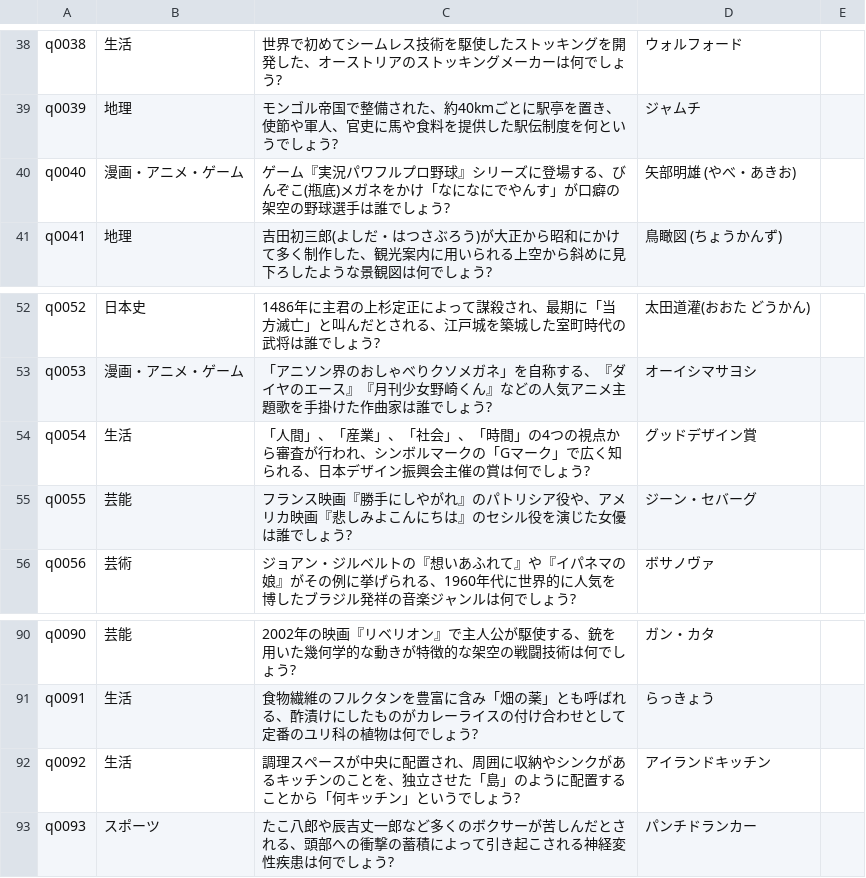
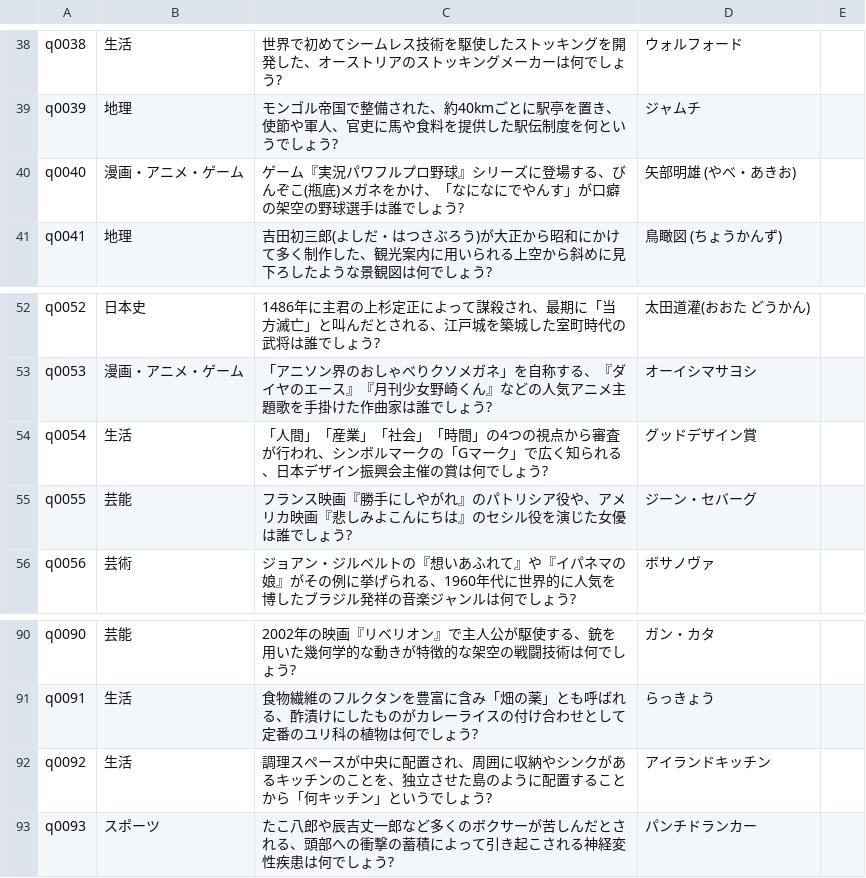
Before and after one commit to Nienu1976/SNStheApp-Contents, a CSV file: Q1GrandPrix2025Pack2/Q1GrandPrix2025Pack2.csv, drawn as a sheet; only a part is shown, gaps mark what is left out.

Commit message:
Fix Pack2 q0092: remove quotes around 島 and re-synthesize

```diff
--- a/Q1GrandPrix2025Pack2/Q1GrandPrix2025Pack2.csv
+++ b/Q1GrandPrix2025Pack2/Q1GrandPrix2025Pack2.csv
@@ -39,3 +39,3 @@ q0038,生活,世界で初めてシームレス技術を駆使したストッキ
 q0039,地理,モンゴル帝国で整備された、約40kmごとに駅亭を置き、使節や軍人、官吏に馬や食料を提供した駅伝制度を何というでしょう?,ジャムチ,
-q0040,漫画・アニメ・ゲーム,ゲーム『実況パワフルプロ野球』シリーズに登場する、びんぞこ(瓶底)メガネをかけ「なになにでやんす」が口癖の架空の野球選手は誰でしょう?,矢部明雄 (やべ・あきお),
+q0040,漫画・アニメ・ゲーム,ゲーム『実況パワフルプロ野球』シリーズに登場する、びんぞこ(瓶底)メガネをかけ、「なになにでやんす」が口癖の架空の野球選手は誰でしょう?,矢部明雄 (やべ・あきお),
 q0041,地理,吉田初三郎(よしだ・はつさぶろう)が大正から昭和にかけて多く制作した、観光案内に用いられる上空から斜めに見下ろしたような景観図は何でしょう?,鳥瞰図 (ちょうかんず),
@@ -53,3 +53,3 @@ q0052,日本史,1486年に主君の上杉定正によって謀殺され、最期
 q0053,漫画・アニメ・ゲーム,「アニソン界のおしゃべりクソメガネ」を自称する、『ダイヤのエース』『月刊少女野崎くん』などの人気アニメ主題歌を手掛けた作曲家は誰でしょう?,オーイシマサヨシ,
-q0054,生活,「人間」、「産業」、「社会」、「時間」の4つの視点から審査が行われ、シンボルマークの「Gマーク」で広く知られる、日本デザイン振興会主催の賞は何でしょう?,グッドデザイン賞,
+q0054,生活,「人間」「産業」「社会」「時間」の4つの視点から審査が行われ、シンボルマークの「Gマーク」で広く知られる、日本デザイン振興会主催の賞は何でしょう?,グッドデザイン賞,
 q0055,芸能,フランス映画『勝手にしやがれ』のパトリシア役や、アメリカ映画『悲しみよこんにちは』のセシル役を演じた女優は誰でしょう?,ジーン・セバーグ,
@@ -91,3 +91,3 @@ q0090,芸能,2002年の映画『リベリオン』で主人公が駆使する、
 q0091,生活,食物繊維のフルクタンを豊富に含み「畑の薬」とも呼ばれる、酢漬けにしたものがカレーライスの付け合わせとして定番のユリ科の植物は何でしょう?,らっきょう,
-q0092,生活,調理スペースが中央に配置され、周囲に収納やシンクがあるキッチンのことを、独立させた「島」のように配置することから「何キッチン」というでしょう?,アイランドキッチン,
+q0092,生活,調理スペースが中央に配置され、周囲に収納やシンクがあるキッチンのことを、独立させた島のように配置することから「何キッチン」というでしょう?,アイランドキッチン,
 q0093,スポーツ,たこ八郎や辰吉丈一郎など多くのボクサーが苦しんだとされる、頭部への衝撃の蓄積によって引き起こされる神経変性疾患は何でしょう?,パンチドランカー,
```
Also changed, not shown: 2 other files.
